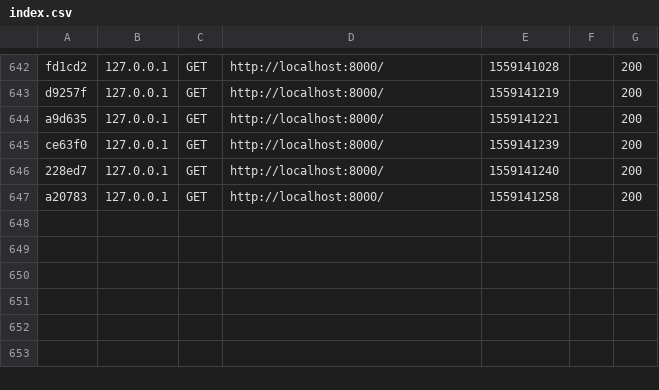
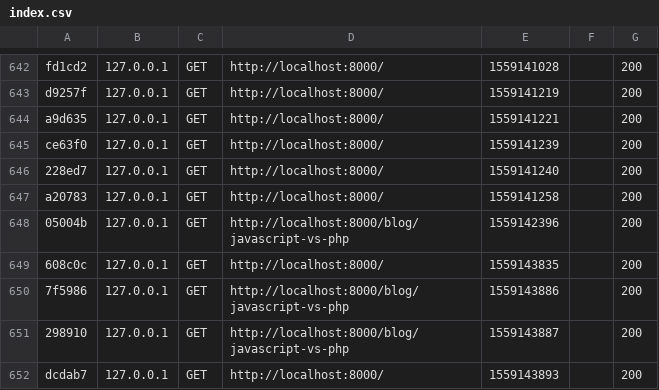
Before and after one commit to Poupimali/Blog, a CSV file: var/cache/dev/profiler/index.csv, drawn as a sheet; only a part is shown, gaps mark what is left out; the diff names each change by its address in the sheet, - before the commit and + after, or states it on an @@ line.

```diff
--- a/var/cache/dev/profiler/index.csv
+++ b/var/cache/dev/profiler/index.csv
+row 648: 05004b | 127.0.0.1 | GET | http://localhost:8000/blog/javascript-vs-php | 1559142396 |  | 200
+row 649: 608c0c | 127.0.0.1 | GET | http://localhost:8000/ | 1559143835 |  | 200
+row 650: 7f5986 | 127.0.0.1 | GET | http://localhost:8000/blog/javascript-vs-php | 1559143886 |  | 200
+row 651: 298910 | 127.0.0.1 | GET | http://localhost:8000/blog/javascript-vs-php | 1559143887 |  | 200
+row 652: dcdab7 | 127.0.0.1 | GET | http://localhost:8000/ | 1559143893 |  | 200
```
Also changed, not shown: 23 other files.
